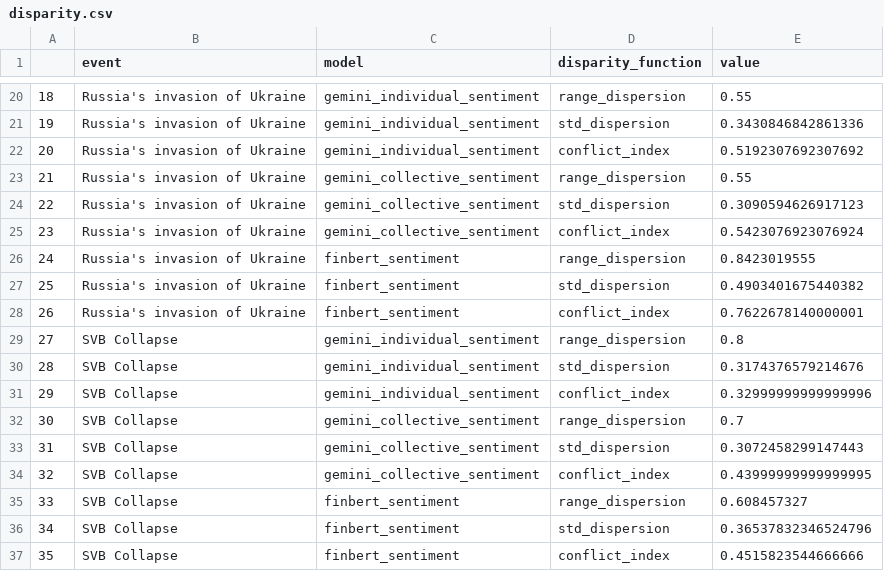
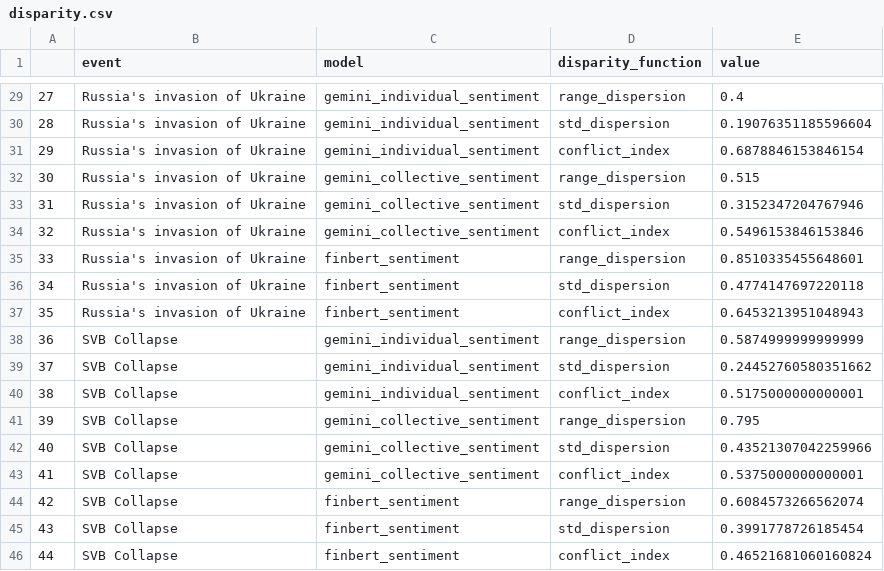
Before and after one commit to AminFiroozi/Belief-Dispersion, a CSV file: disparity.csv, drawn as a sheet; only a part is shown, gaps mark what is left out; addresses are those after the commit; the diff covers the shown part only; the diff names each change by its address in the sheet, - before the commit and + after, or states it on an @@ line.

```diff
--- a/disparity.csv
+++ b/disparity.csv
@@ column A renumbered from row 11 down @@
-E29 (value): 0.55
+E29 (value): 0.4
-E30 (value): 0.3430846842861336
+E30 (value): 0.19076351185596604
-E31 (value): 0.5192307692307692
+E31 (value): 0.6878846153846154
-E32 (value): 0.55
+E32 (value): 0.515
-E33 (value): 0.3090594626917123
+E33 (value): 0.3152347204767946
-E34 (value): 0.5423076923076924
+E34 (value): 0.5496153846153846
-E35 (value): 0.8423019555
+E35 (value): 0.8510335455648601
-E36 (value): 0.4903401675440382
+E36 (value): 0.4774147697220118
-E37 (value): 0.7622678140000001
+E37 (value): 0.6453213951048943
-E38 (value): 0.8
+E38 (value): 0.5874999999999999
-E39 (value): 0.3174376579214676
+E39 (value): 0.24452760580351662
-E40 (value): 0.32999999999999996
+E40 (value): 0.5175000000000001
-E41 (value): 0.7
+E41 (value): 0.795
-E42 (value): 0.3072458299147443
+E42 (value): 0.43521307042259966
-E43 (value): 0.43999999999999995
+E43 (value): 0.5375000000000001
-E44 (value): 0.608457327
+E44 (value): 0.6084573266562074
-E45 (value): 0.36537832346524796
+E45 (value): 0.3991778726185454
-E46 (value): 0.4515823544666666
+E46 (value): 0.46521681060160824
```
Also changed, not shown: 9 added rows and 18 edited cells elsewhere in this file, News Articles.csv, disparity_compare.csv, 4 other files.
